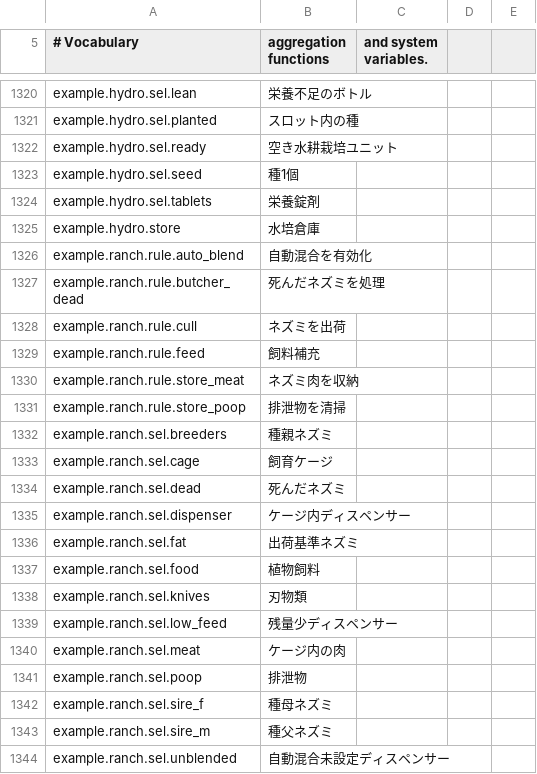
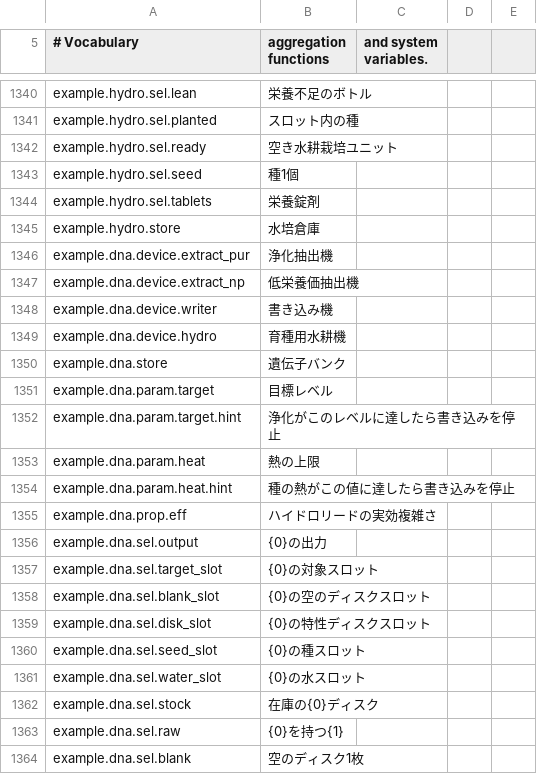
Before and after one commit to MinchaoZhu/probably-automated, a CSV file: src/AutoMod/ModFiles/Localization/ja.csv, drawn as a sheet; only a part is shown, gaps mark what is left out; the shorter side is filled out with more unchanged rows; the diff covers the shown part only; the diff names each change by its address in the sheet, - before the commit and + after, or states it on an @@ line.

```diff
--- a/src/AutoMod/ModFiles/Localization/ja.csv
+++ b/src/AutoMod/ModFiles/Localization/ja.csv
+row 1346: example.dna.device.extract_pur | 浄化抽出機
+row 1347: example.dna.device.extract_np | 低栄養価抽出機
+row 1348: example.dna.device.writer | 書き込み機
+row 1349: example.dna.device.hydro | 育種用水耕機
+row 1350: example.dna.store | 遺伝子バンク
+row 1351: example.dna.param.target | 目標レベル
+row 1352: example.dna.param.target.hint | 浄化がこのレベルに達したら書き込みを停止
+row 1353: example.dna.param.heat | 熱の上限
+row 1354: example.dna.param.heat.hint | 種の熱がこの値に達したら書き込みを停止
+row 1355: example.dna.prop.eff | ハイドロリードの実効複雑さ
+row 1356: example.dna.sel.output | {0}の出力
+row 1357: example.dna.sel.target_slot | {0}の対象スロット
+row 1358: example.dna.sel.blank_slot | {0}の空のディスクスロット
+row 1359: example.dna.sel.disk_slot | {0}の特性ディスクスロット
+row 1360: example.dna.sel.seed_slot | {0}の種スロット
+row 1361: example.dna.sel.water_slot | {0}の水スロット
+row 1362: example.dna.sel.stock | 在庫の{0}ディスク
+row 1363: example.dna.sel.raw | {0}を持つ{1}
+row 1364: example.dna.sel.blank | 空のディスク1枚
```
Also changed, not shown: 50 added rows elsewhere in this file, src/AutoMod/ModFiles/Localization/de.csv, src/AutoMod/ModFiles/Localization/en.csv, 26 other files.
